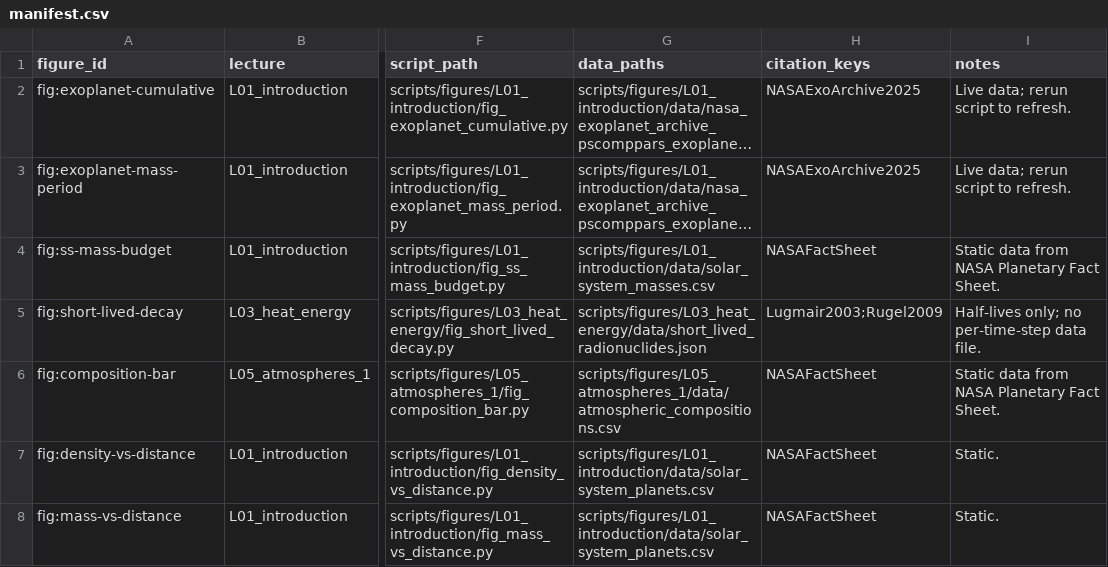
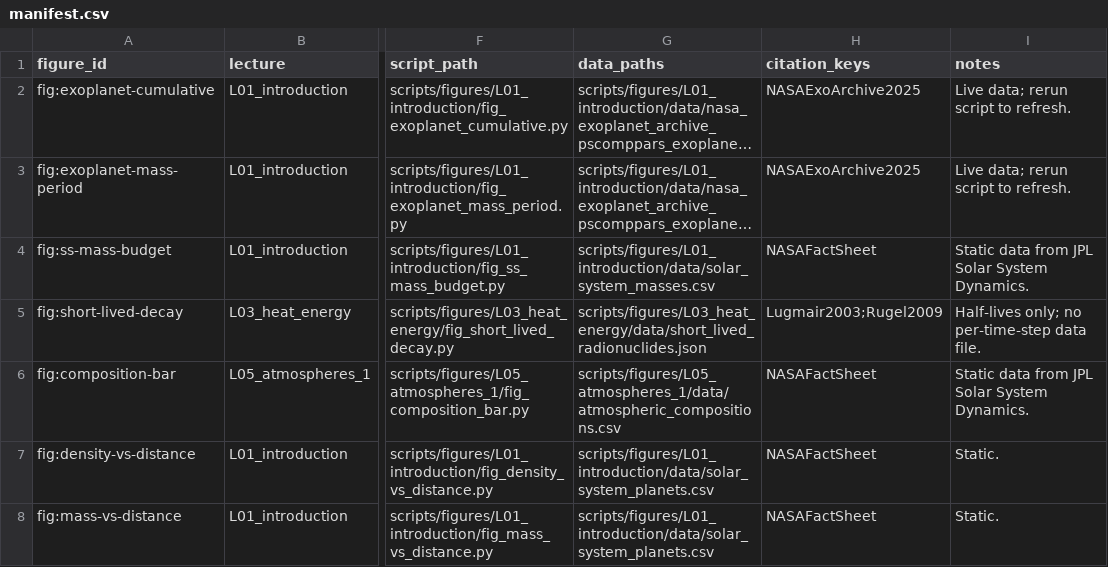
Before and after one commit to FormingWorlds/IntroductionToPlanetaryScience, a CSV file: scripts/figures/manifest.csv, drawn as a sheet; only a part is shown, gaps mark what is left out; long unchanged cells end in …; the diff names each change by its address in the sheet, - before the commit and + after, or states it on an @@ line.

Commit message:
Replace NASA Planetary Fact Sheet citations with JPL Solar System Dynamics
The NASA Planetary Fact Sheet (Williams, NSSDC) has been offline for
maintenance since August 2025; JPL Solar System Dynamics
(ssd.jpl.nasa.gov/planets/phys_par.html) gives the same numbers
straight from the IAU/IAG Working Group report (Archinal et al. 2018)
and is the canonical NASA primary source going forward.

The three BibTeX entries (NASAFactSheet, NASAVenusFactSheet,
NASAEarthFactSheet) now name the JPL SSD page as author/title/url,
with the IAU/IAG report listed in the note as the underlying data
source. Williams, NSSDC, and Fact Sheet text is removed from the
entries themselves.

Inline text in L01 (planet-properties table caption) and L02
(solar-system architecture figure caption) that previously said
"Data from the NASA Planetary Fact Sheet" now reads "Data from
[cite:NASAFactSheet]" so the displayed citation is "NASA Jet
Propulsion Laboratory 2026" rather than the Fact Sheet name.

Figure-generation scripts and data-snapshot JSON files across L01,
L02, and L05 have had their docstrings, source fields, and license
notes updated to say "JPL Solar System Dynamics" instead of "NASA
Planetary Fact Sheet (Williams 2024)". The figures themselves do
not change since the underlying numbers are identical.

The BibTeX citation key NASAFactSheet is retained as-is to keep the
9 + 2 inline citation calls across L01, L02, L05, L09, and L11
stable; only the entry contents are rewritten.

```diff
--- a/scripts/figures/manifest.csv
+++ b/scripts/figures/manifest.csv
-I4 (notes): Static data from NASA Planetary Fact Sheet.
+I4 (notes): Static data from JPL Solar System Dynamics.
-I6 (notes): Static data from NASA Planetary Fact Sheet.
+I6 (notes): Static data from JPL Solar System Dynamics.
```
Also changed, not shown: 16 other files.
